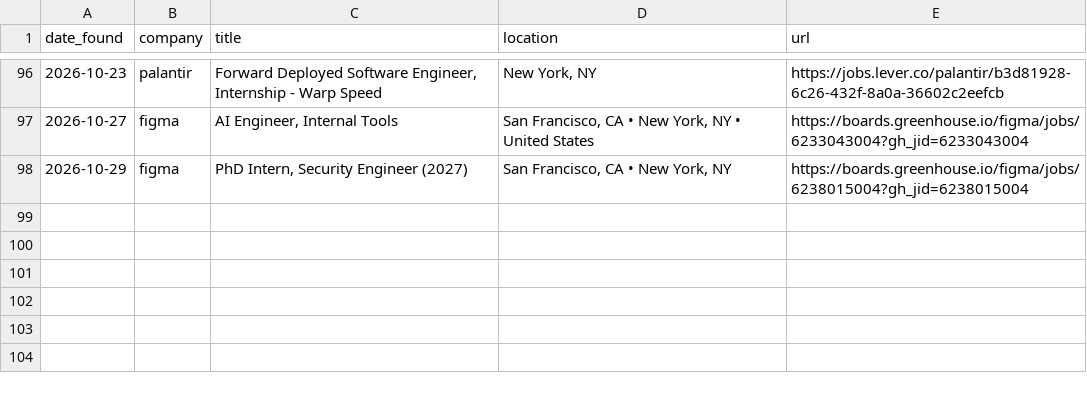
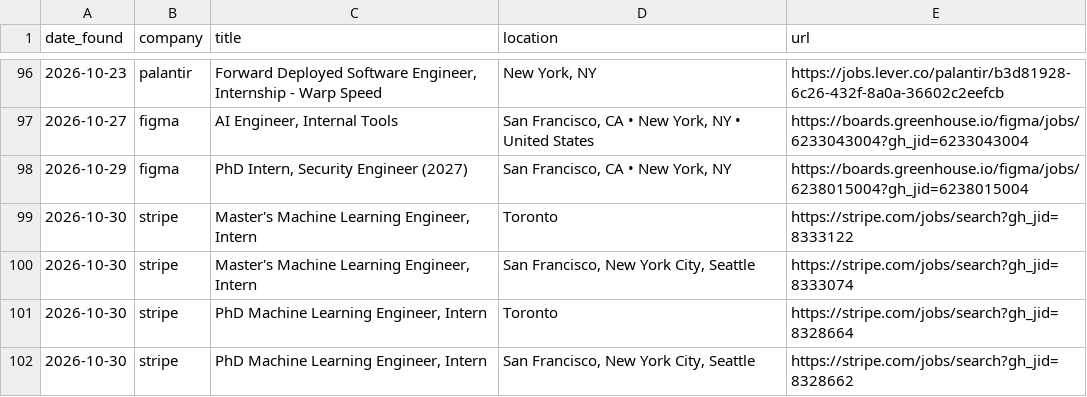
Before and after one commit to Debug2331/job-finder, a CSV file: postings.csv, drawn as a sheet; only a part is shown, gaps mark what is left out; the diff names each change by its address in the sheet, - before the commit and + after, or states it on an @@ line.

Commit message:
Update postings

```diff
--- a/postings.csv
+++ b/postings.csv
+row 99: 2026-10-30 | stripe | Master's Machine Learning Engineer, Intern | Toronto | https://stripe.com/jobs/search?gh_jid=8333122
+row 100: 2026-10-30 | stripe | Master's Machine Learning Engineer, Intern | San Francisco, New York City, Seattle | https://stripe.com/jobs/search?gh_jid=8333074
+row 101: 2026-10-30 | stripe | PhD Machine Learning Engineer, Intern | Toronto | https://stripe.com/jobs/search?gh_jid=8328664
+row 102: 2026-10-30 | stripe | PhD Machine Learning Engineer, Intern | San Francisco, New York City, Seattle | https://stripe.com/jobs/search?gh_jid=8328662
```
Also changed, not shown: 1 other file.
